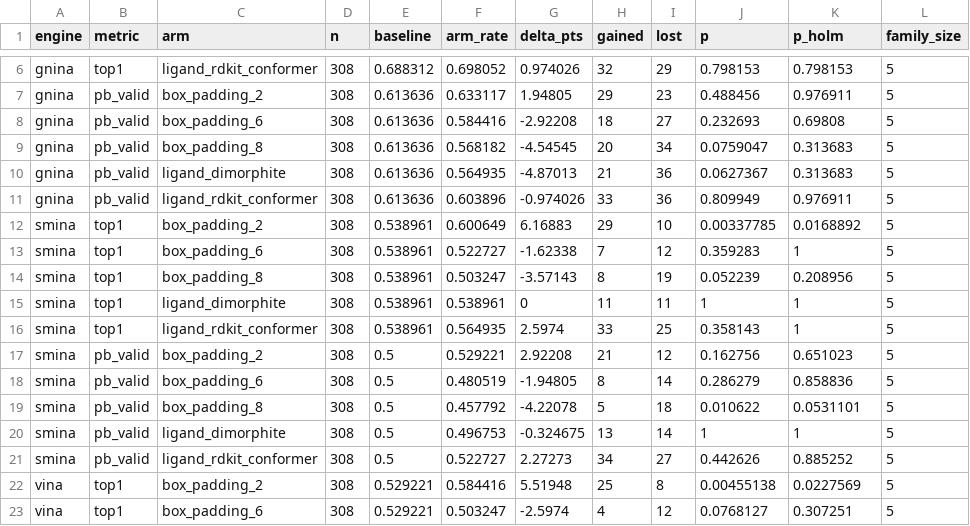
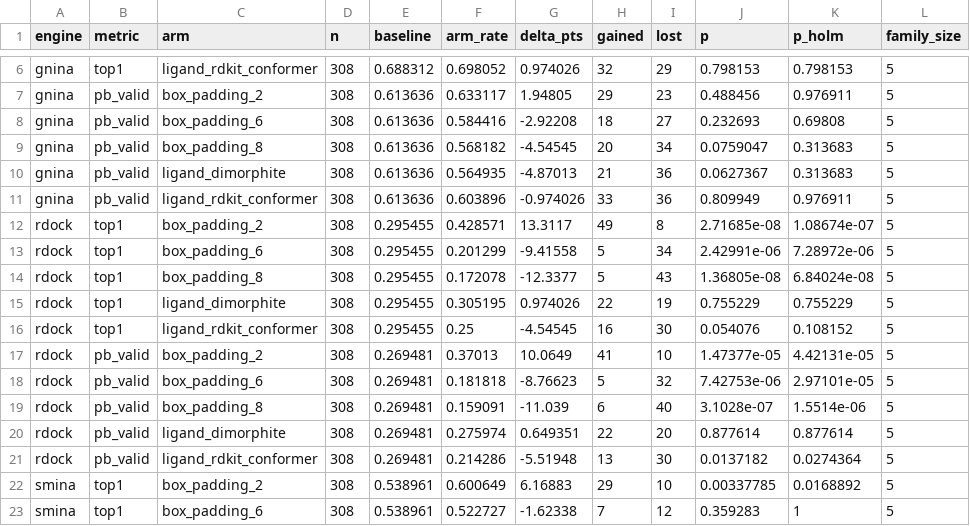
Before and after one commit to David-Alobo/DockPrepBench, a CSV file: paper/tables/subset_308/comparisons.csv, drawn as a sheet; only a part is shown, gaps mark what is left out; the shorter side is filled out with more unchanged rows; the diff names each change by its address in the sheet, - before the commit and + after, or states it on an @@ line.

```diff
--- a/paper/tables/subset_308/comparisons.csv
+++ b/paper/tables/subset_308/comparisons.csv
+row 12: rdock | top1 | box_padding_2 | 308 | 0.295455 | 0.428571 | 13.3117 | 49 | 8 | 2.71685e-08 | 1.08674e-07 | 5
+row 13: rdock | top1 | box_padding_6 | 308 | 0.295455 | 0.201299 | -9.41558 | 5 | 34 | 2.42991e-06 | 7.28972e-06 | 5
+row 14: rdock | top1 | box_padding_8 | 308 | 0.295455 | 0.172078 | -12.3377 | 5 | 43 | 1.36805e-08 | 6.84024e-08 | 5
+row 15: rdock | top1 | ligand_dimorphite | 308 | 0.295455 | 0.305195 | 0.974026 | 22 | 19 | 0.755229 | 0.755229 | 5
+row 16: rdock | top1 | ligand_rdkit_conformer | 308 | 0.295455 | 0.25 | -4.54545 | 16 | 30 | 0.054076 | 0.108152 | 5
+row 17: rdock | pb_valid | box_padding_2 | 308 | 0.269481 | 0.37013 | 10.0649 | 41 | 10 | 1.47377e-05 | 4.42131e-05 | 5
+row 18: rdock | pb_valid | box_padding_6 | 308 | 0.269481 | 0.181818 | -8.76623 | 5 | 32 | 7.42753e-06 | 2.97101e-05 | 5
+row 19: rdock | pb_valid | box_padding_8 | 308 | 0.269481 | 0.159091 | -11.039 | 6 | 40 | 3.1028e-07 | 1.5514e-06 | 5
+row 20: rdock | pb_valid | ligand_dimorphite | 308 | 0.269481 | 0.275974 | 0.649351 | 22 | 20 | 0.877614 | 0.877614 | 5
+row 21: rdock | pb_valid | ligand_rdkit_conformer | 308 | 0.269481 | 0.214286 | -5.51948 | 13 | 30 | 0.0137182 | 0.0274364 | 5
```
Also changed, not shown: paper/tables/comparisons.csv, paper/tables/sensitivity.csv, 17 other files.
